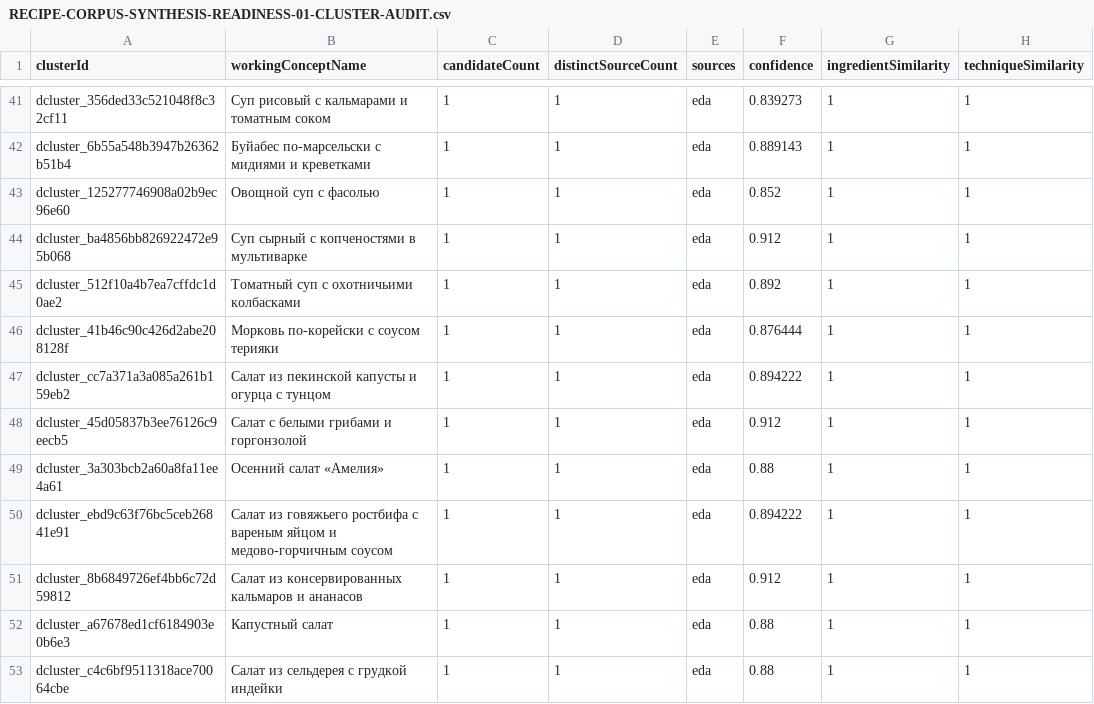
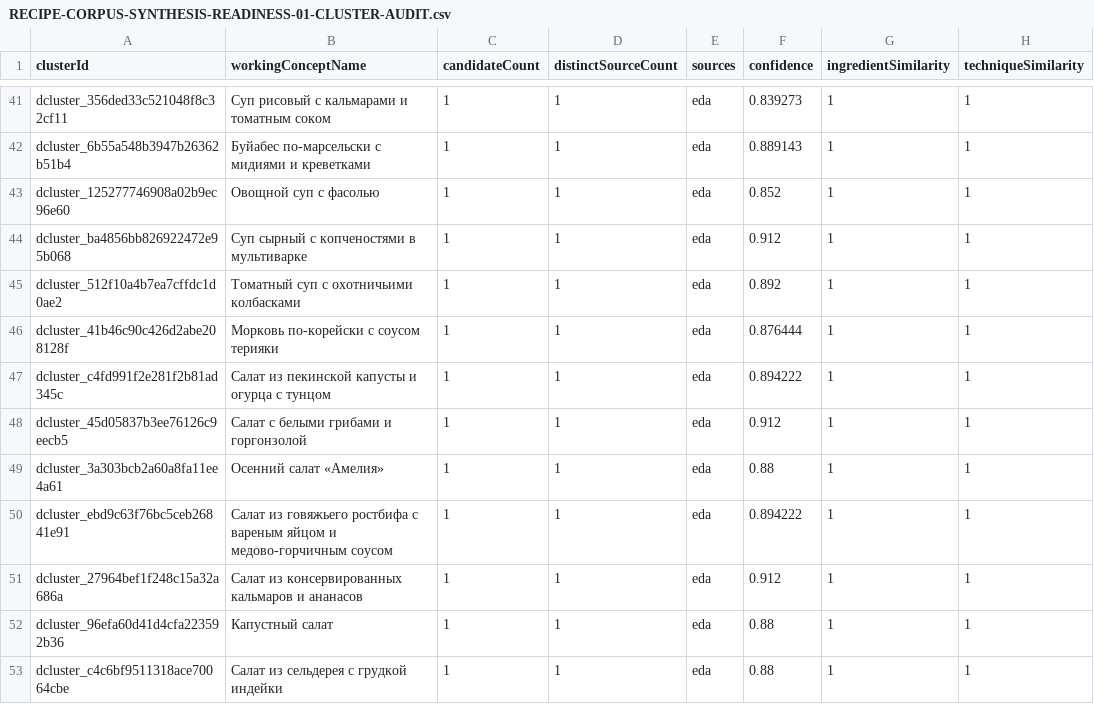
Before and after one commit to medok33/Weight-App-public, a CSV file: .data/owner-reports/RECIPE-CORPUS-SYNTHESIS-READINESS-01-CLUSTER-AUDIT.csv, drawn as a sheet; only a part is shown, gaps mark what is left out; the diff covers the shown part only; the diff names each change by its address in the sheet, - before the commit and + after, or states it on an @@ line.

```diff
--- a/.data/owner-reports/RECIPE-CORPUS-SYNTHESIS-READINESS-01-CLUSTER-AUDIT.csv
+++ b/.data/owner-reports/RECIPE-CORPUS-SYNTHESIS-READINESS-01-CLUSTER-AUDIT.csv
-A47 (clusterId): dcluster_cc7a371a3a085a261b159eb2
+A47 (clusterId): dcluster_c4fd991f2e281f2b81ad345c
-A51 (clusterId): dcluster_8b6849726ef4bb6c72d59812
+A51 (clusterId): dcluster_27964bef1f248c15a32a686a
-A52 (clusterId): dcluster_a67678ed1cf6184903e0b6e3
+A52 (clusterId): dcluster_96efa60d41d4cfa223592b36
```
Also changed, not shown: 19 edited cells elsewhere in this file, .data/owner-reports/RECIPE-CORPUS-SYNTHESIS-READINESS-01-COHORT.csv, .data/owner-reports/RECIPE-PRODUCT-SELECTION-POLICY-01-CATALOG-GAPS.csv, 17 other files.
